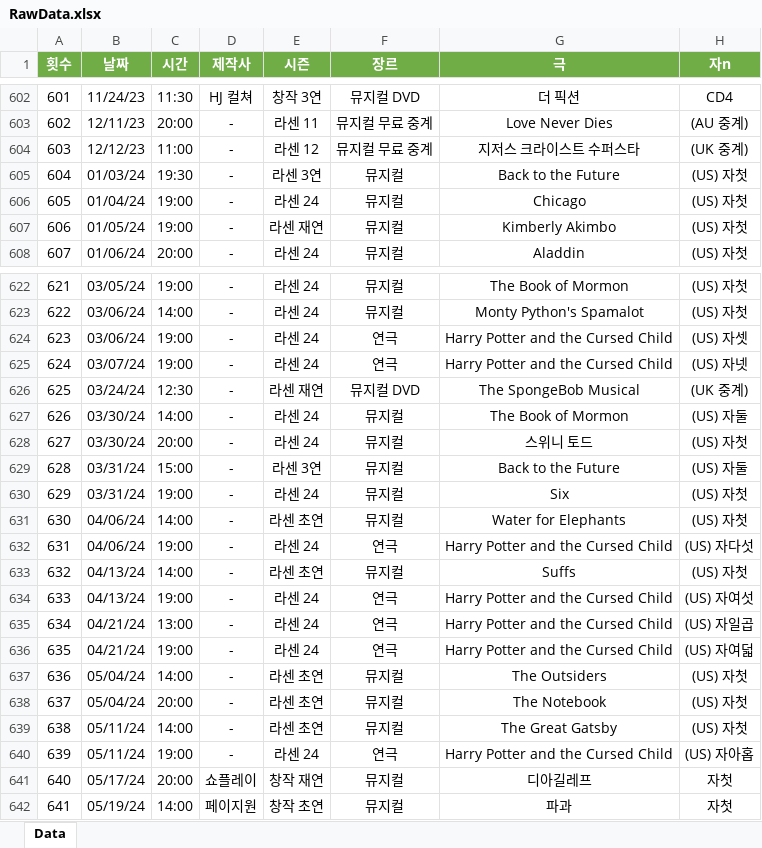
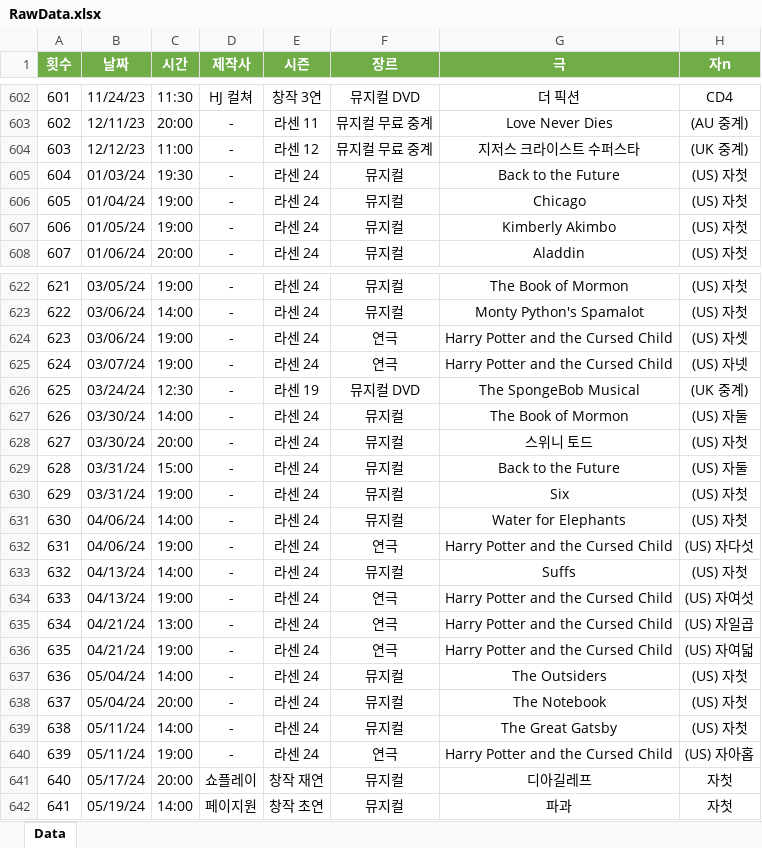
Before and after one commit to SailingSnails/SailingSnails.github.io, an Excel workbook: RawData.xlsx, sheet Data, drawn as a sheet; only a part is shown, gaps mark what is left out; values as stored, in another font and other column widths than the file's, no borders; table styles not drawn; the diff names each change by its address in the sheet, - before the commit and + after, or states it on an @@ line.

Commit message:
Season Update

```diff
--- a/RawData.xlsx (sheet Data)
+++ b/RawData.xlsx (sheet Data)
-E605 (시즌): 라센 3연
+E605 (시즌): 라센 24
-E607 (시즌): 라센 재연
+E607 (시즌): 라센 24
-E626 (시즌): 라센 재연
+E626 (시즌): 라센 19
-E629 (시즌): 라센 3연
+E629 (시즌): 라센 24
-E631 (시즌): 라센 초연
+E631 (시즌): 라센 24
-E633 (시즌): 라센 초연
+E633 (시즌): 라센 24
-E637:E639 (시즌): 라센 초연
+E637:E639 (시즌): 라센 24
```
